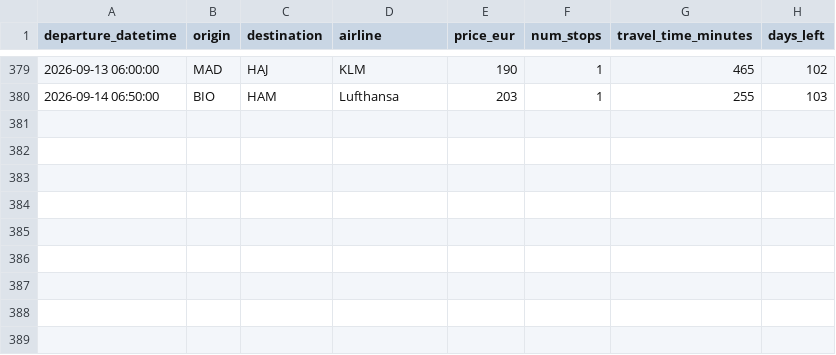
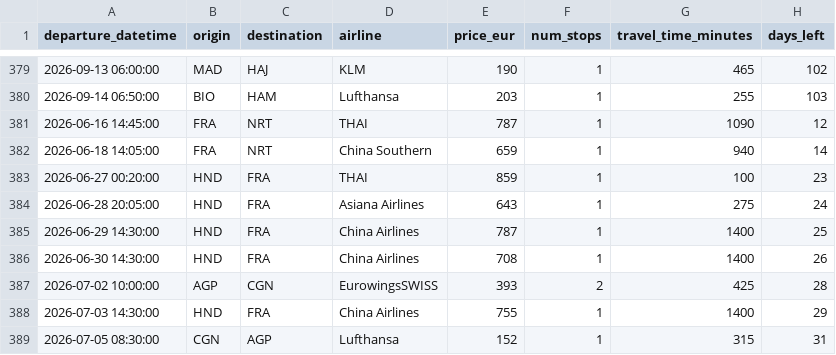
Before and after one commit to pilaarfdeez/Seguidor_vuelos, a CSV file: data/results/raw/preview.csv, drawn as a sheet; only a part is shown, gaps mark what is left out.

```diff
--- a/data/results/raw/preview.csv
+++ b/data/results/raw/preview.csv
@@ -380 +380,10 @@ departure_datetime,origin,destination,airline,price_eur,num_stops,travel_time_mi
 2026-09-14 06:50:00,BIO,HAM,Lufthansa,203,1,255,103
+2026-06-16 14:45:00,FRA,NRT,THAI,787,1,1090,12
+2026-06-18 14:05:00,FRA,NRT,China Southern,659,1,940,14
+2026-06-27 00:20:00,HND,FRA,THAI,859,1,100,23
+2026-06-28 20:05:00,HND,FRA,Asiana Airlines,643,1,275,24
+2026-06-29 14:30:00,HND,FRA,China Airlines,787,1,1400,25
+2026-06-30 14:30:00,HND,FRA,China Airlines,708,1,1400,26
+2026-07-02 10:00:00,AGP,CGN,EurowingsSWISS,393,2,425,28
+2026-07-03 14:30:00,HND,FRA,China Airlines,755,1,1400,29
+2026-07-05 08:30:00,CGN,AGP,Lufthansa,152,1,315,31
```
Also changed, not shown: 2 other files.
